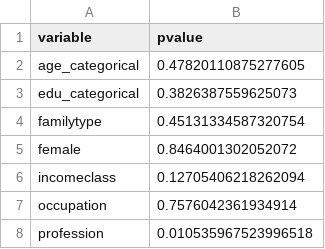
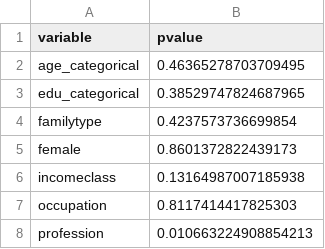
Before and after one commit to paolocrosetto/Crosetto-et-al-ERAE-2019-data-and-analysis, a CSV file: Tables/TableA9_tests.csv, drawn as a sheet.

```diff
--- a/Tables/TableA9_tests.csv
+++ b/Tables/TableA9_tests.csv
@@ -1,8 +1,8 @@
 variable,pvalue
-age_categorical,0.47820110875277605
-edu_categorical,0.3826387559625073
-familytype,0.45131334587320754
-female,0.8464001302052072
-incomeclass,0.12705406218262094
-occupation,0.7576042361934914
-profession,0.010535967523996518
+age_categorical,0.46365278703709495
+edu_categorical,0.38529747824687965
+familytype,0.4237573736699854
+female,0.8601372822439173
+incomeclass,0.13164987007185938
+occupation,0.8117414417825303
+profession,0.010663224908854213
```
Also changed, not shown: Tables/Table3.csv, Tables/TableA9.csv, 4 other files.
